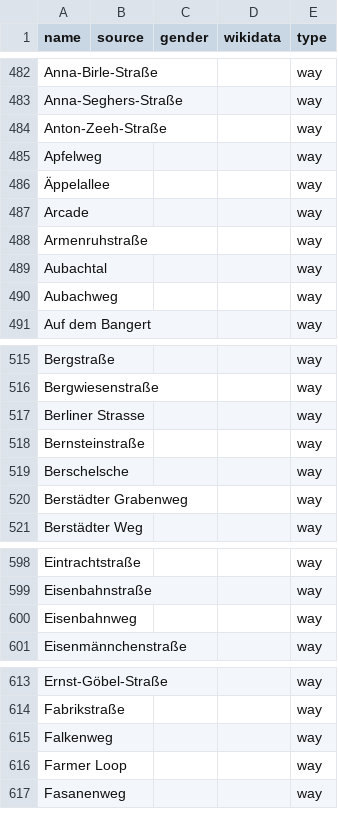
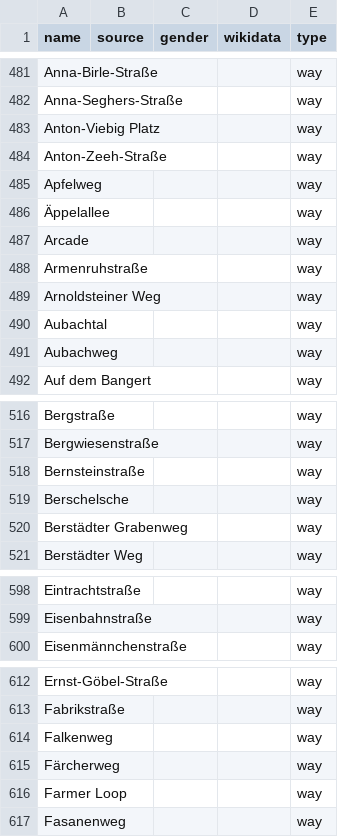
Before and after one commit to EqualStreetNames/equalstreetnames-wiesbaden, a CSV file: data/other.csv, drawn as a sheet; only a part is shown, gaps mark what is left out; removed rows and columns are numbered as before the commit, all else as after; the diff covers the shown part only; the diff names each change by its address in the sheet, - before the commit and + after, or states it on an @@ line.

```diff
--- a/data/other.csv
+++ b/data/other.csv
+row 483: Anton-Viebig Platz |  |  |  | way
+row 489: Arnoldsteiner Weg |  |  |  | way
-row 517: Berliner Strasse |  |  |  | way
-row 600: Eisenbahnweg |  |  |  | way
+row 615: Färcherweg |  |  |  | way
```
Also changed, not shown: 10 added rows, 9 removed rows and 2 edited cells elsewhere in this file, data.csv, data/gender.csv, 4 other files.
